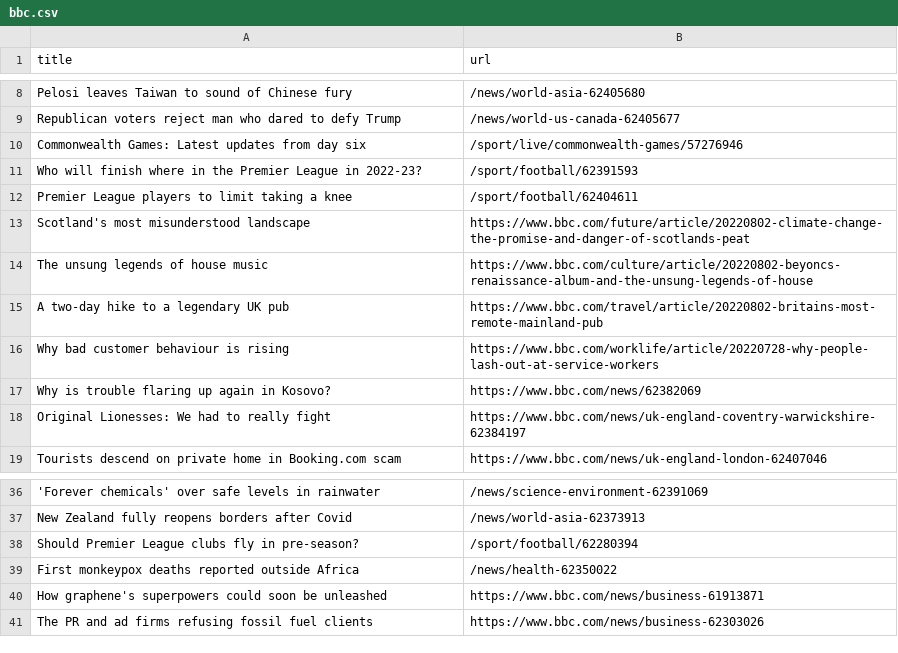
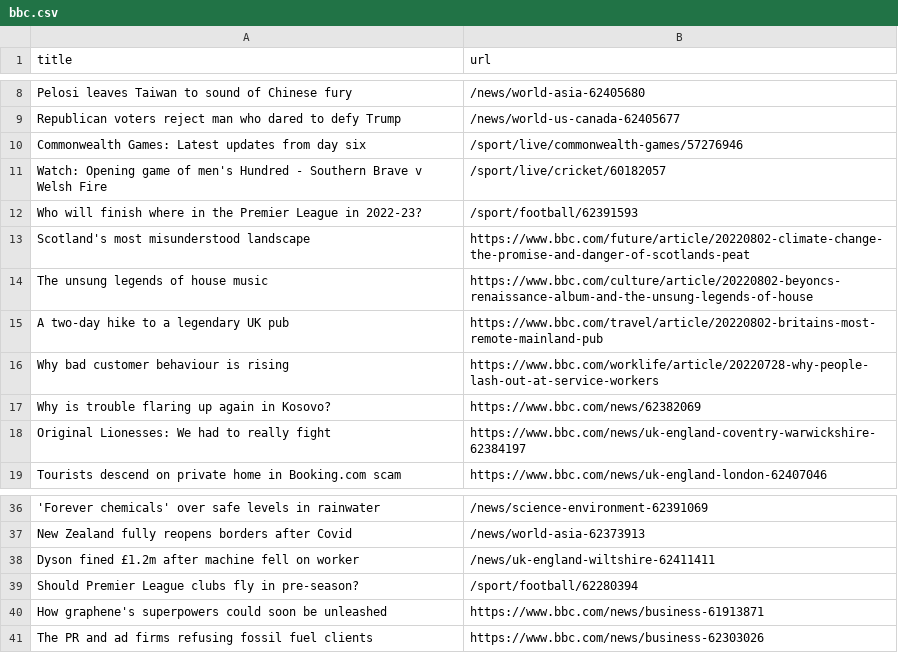
Before and after one commit to ErichBuergler/automatic-scraper-bbc, a CSV file: bbc.csv, drawn as a sheet; only a part is shown, gaps mark what is left out; removed rows and columns are numbered as before the commit, all else as after; the diff names each change by its address in the sheet, - before the commit and + after, or states it on an @@ line.

```diff
--- a/bbc.csv
+++ b/bbc.csv
+row 11: Watch: Opening game of men's Hundred - Southern Brave v Welsh Fire | /sport/live/cricket/60182057
-row 12: Premier League players to limit taking a knee | /sport/football/62404611
+row 38: Dyson fined £1.2m after machine fell on worker | /news/uk-england-wiltshire-62411411
-row 39: First monkeypox deaths reported outside Africa | /news/health-62350022
```
